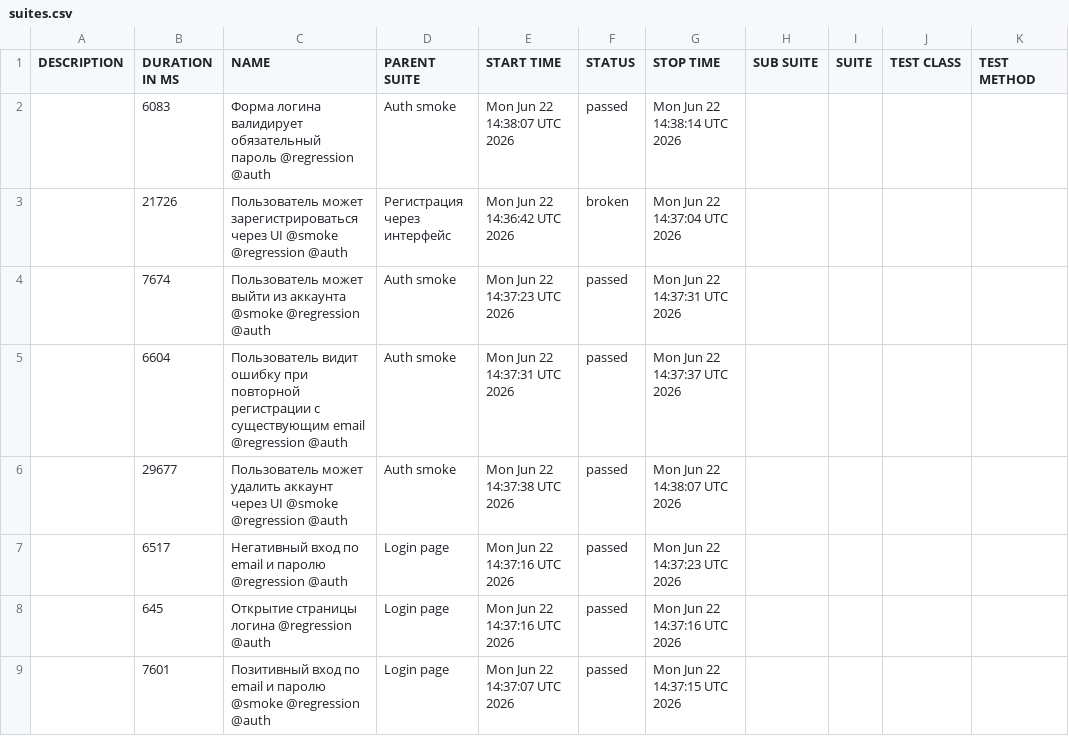
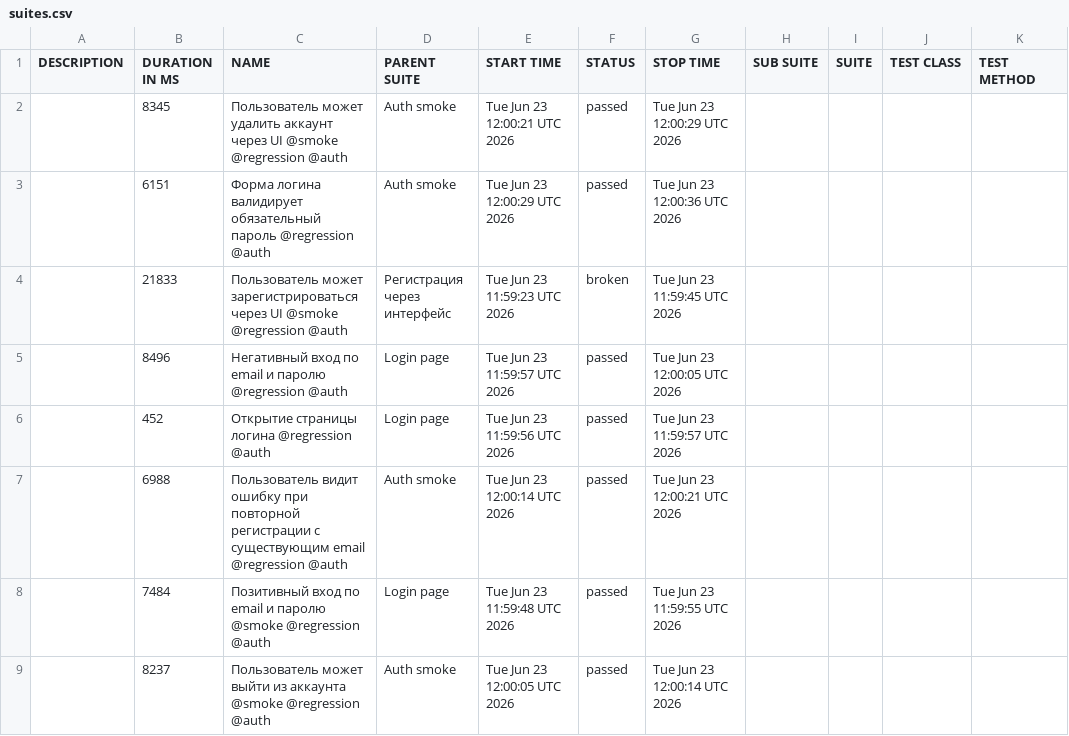
Before and after one commit to borbkin/e2e-codecept, a CSV file: data/suites.csv, drawn as a sheet.

```diff
--- a/data/suites.csv
+++ b/data/suites.csv
@@ -1,9 +1,9 @@
 "DESCRIPTION","DURATION IN MS","NAME","PARENT SUITE","START TIME","STATUS","STOP TIME","SUB SUITE","SUITE","TEST CLASS","TEST METHOD"
-"","6083","Форма логина валидирует обязательный пароль @regression @auth","Auth smoke","Mon Jun 22 14:38:07 UTC 2026","passed","Mon Jun 22 14:38:14 UTC 2026","","","",""
-"","21726","Пользователь может зарегистрироваться через UI @smoke @regression @auth","Регистрация через интерфейс","Mon Jun 22 14:36:42 UTC 2026","broken","Mon Jun 22 14:37:04 UTC 2026","","","",""
-"","7674","Пользователь может выйти из аккаунта @smoke @regression @auth","Auth smoke","Mon Jun 22 14:37:23 UTC 2026","passed","Mon Jun 22 14:37:31 UTC 2026","","","",""
-"","6604","Пользователь видит ошибку при повторной регистрации с существующим email @regression @auth","Auth smoke","Mon Jun 22 14:37:31 UTC 2026","passed","Mon Jun 22 14:37:37 UTC 2026","","","",""
-"","29677","Пользователь может удалить аккаунт через UI @smoke @regression @auth","Auth smoke","Mon Jun 22 14:37:38 UTC 2026","passed","Mon Jun 22 14:38:07 UTC 2026","","","",""
-"","6517","Негативный вход по email и паролю @regression @auth","Login page","Mon Jun 22 14:37:16 UTC 2026","passed","Mon Jun 22 14:37:23 UTC 2026","","","",""
-"","645","Открытие страницы логина @regression @auth","Login page","Mon Jun 22 14:37:16 UTC 2026","passed","Mon Jun 22 14:37:16 UTC 2026","","","",""
-"","7601","Позитивный вход по email и паролю @smoke @regression @auth","Login page","Mon Jun 22 14:37:07 UTC 2026","passed","Mon Jun 22 14:37:15 UTC 2026","","","",""
+"","8345","Пользователь может удалить аккаунт через UI @smoke @regression @auth","Auth smoke","Tue Jun 23 12:00:21 UTC 2026","passed","Tue Jun 23 12:00:29 UTC 2026","","","",""
+"","6151","Форма логина валидирует обязательный пароль @regression @auth","Auth smoke","Tue Jun 23 12:00:29 UTC 2026","passed","Tue Jun 23 12:00:36 UTC 2026","","","",""
+"","21833","Пользователь может зарегистрироваться через UI @smoke @regression @auth","Регистрация через интерфейс","Tue Jun 23 11:59:23 UTC 2026","broken","Tue Jun 23 11:59:45 UTC 2026","","","",""
+"","8496","Негативный вход по email и паролю @regression @auth","Login page","Tue Jun 23 11:59:57 UTC 2026","passed","Tue Jun 23 12:00:05 UTC 2026","","","",""
+"","452","Открытие страницы логина @regression @auth","Login page","Tue Jun 23 11:59:56 UTC 2026","passed","Tue Jun 23 11:59:57 UTC 2026","","","",""
+"","6988","Пользователь видит ошибку при повторной регистрации с существующим email @regression @auth","Auth smoke","Tue Jun 23 12:00:14 UTC 2026","passed","Tue Jun 23 12:00:21 UTC 2026","","","",""
+"","7484","Позитивный вход по email и паролю @smoke @regression @auth","Login page","Tue Jun 23 11:59:48 UTC 2026","passed","Tue Jun 23 11:59:55 UTC 2026","","","",""
+"","8237","Пользователь может выйти из аккаунта @smoke @regression @auth","Auth smoke","Tue Jun 23 12:00:05 UTC 2026","passed","Tue Jun 23 12:00:14 UTC 2026","","","",""
```
Also changed, not shown: 33 other files.
